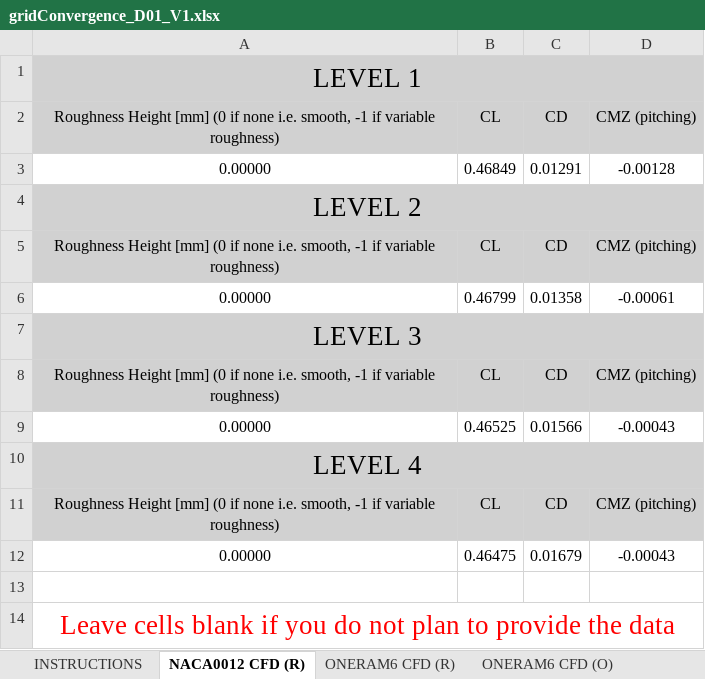
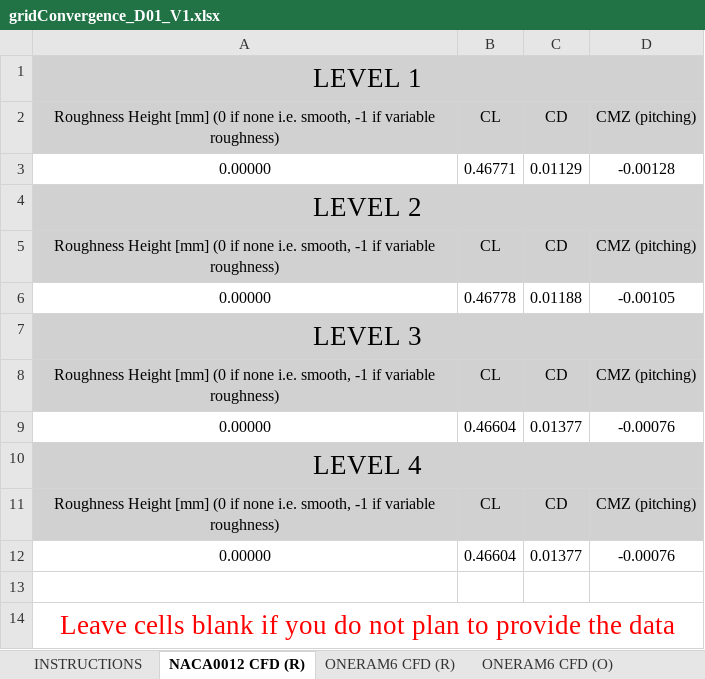
Before and after one commit to kzayni/postProcessingData, an Excel workbook: 007_POLIMO_CHAMPS/gridConvergence_D01_V1.xlsx, sheet NACA0012 CFD (R), drawn as a sheet; values as stored, in another font and other column widths than the file's, no borders; removed rows and columns are numbered as before the commit, all else as after; the diff names each change by its address in the sheet, - before the commit and + after, or states it on an @@ line.

```diff
--- a/007_POLIMO_CHAMPS/gridConvergence_D01_V1.xlsx (sheet NACA0012 CFD (R))
+++ b/007_POLIMO_CHAMPS/gridConvergence_D01_V1.xlsx (sheet NACA0012 CFD (R))
-B3: 0.46849
+B3: 0.46771
-C3: 0.01291
+C3: 0.01129
-row 6: 0.00000 | 0.46799 | 0.01358 | -0.00061
+row 6: 0.00000 | 0.46778 | 0.01188 | -0.00105
-row 9: 0.00000 | 0.46525 | 0.01566 | -0.00043
+row 9: 0.00000 | 0.46604 | 0.01377 | -0.00076
-row 12: 0.00000 | 0.46475 | 0.01679 | -0.00043
+row 12: 0.00000 | 0.46604 | 0.01377 | -0.00076
```
Also changed, not shown: 003_NRC_MORPHOGENETIC/gridConvergence_D01_V1.xlsx, 008_COLLINS_FENSAPICE/gridConvergence_D01_V1.xlsx, 12 other files.
